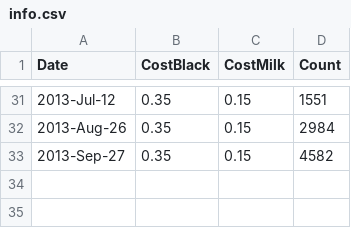
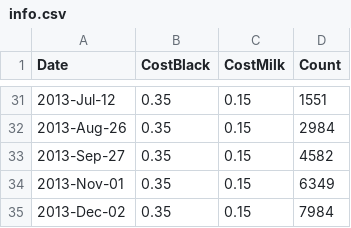
Before and after one commit to lmguzman/CoffeeCoop, a CSV file: coffee_database/info.csv, drawn as a sheet; only a part is shown, gaps mark what is left out.

```diff
--- a/coffee_database/info.csv
+++ b/coffee_database/info.csv
@@ -33 +33,3 @@ Date,CostBlack,CostMilk,Count
 2013-Sep-27,0.35,0.15,4582
+2013-Nov-01,0.35,0.15,6349
+2013-Dec-02,0.35,0.15,7984
```
Also changed, not shown: coffee_database/goods.csv, coffee_database/people.csv, 10 other files.
